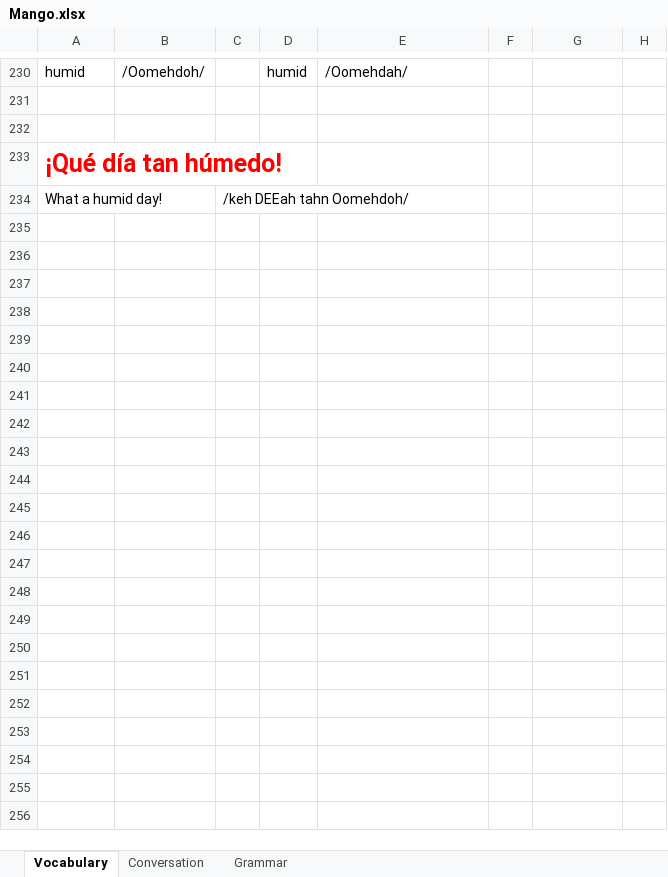
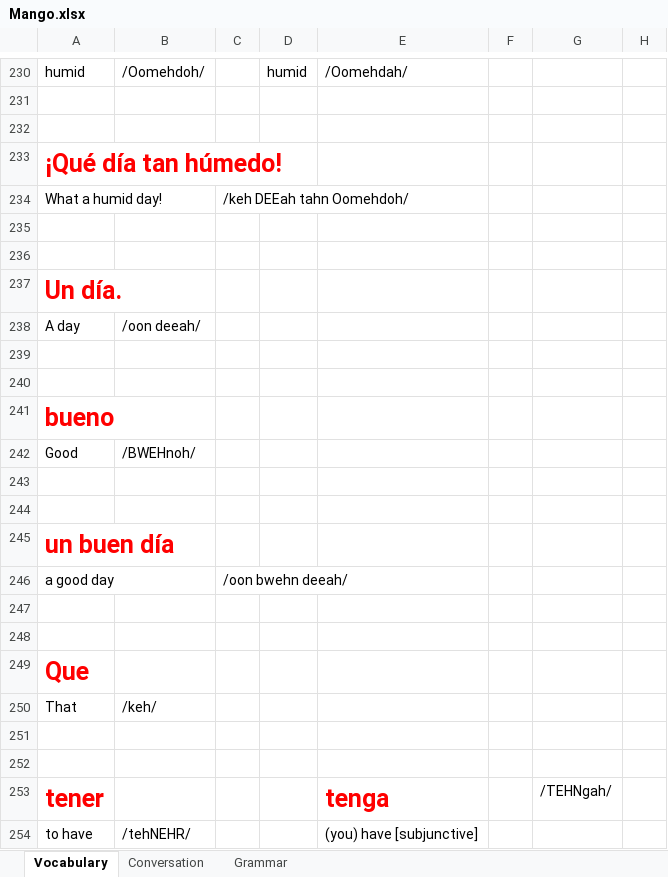
Before and after one commit to TienVNguyen/Spanish, an Excel workbook: Mango.xlsx, sheet Vocabulary, drawn as a sheet; only a part is shown, gaps mark what is left out; values as stored, in another font and other column widths than the file's, no borders; the diff covers the shown part only; the diff names each change by its address in the sheet, - before the commit and + after, or states it on an @@ line.

Commit message:
Update Mango
- Unit 1 - Chapter 1 - Lesson 6

```diff
--- a/Mango.xlsx (sheet Vocabulary)
+++ b/Mango.xlsx (sheet Vocabulary)
+row 235: (empty)
+row 236: (empty)
+row 237: Un día.
+row 238: A day | /oon deeah/
+row 239: (empty)
+row 240: (empty)
+row 241: bueno
+row 242: Good | /BWEHnoh/
+row 243: (empty)
+row 244: (empty)
+row 245: un buen día
+row 246: a good day |  | /oon bwehn deeah/
+row 247: (empty)
+row 248: (empty)
+row 249: Que
+row 250: That | /keh/
+row 251: (empty)
+row 252: (empty)
+row 253: tener |  |  |  | tenga |  | /TEHNgah/
+row 254: to have | /tehNEHR/ |  |  | (you) have [subjunctive]
```
Also changed, not shown: 24 added rows elsewhere in this sheet, sheet Grammar.
